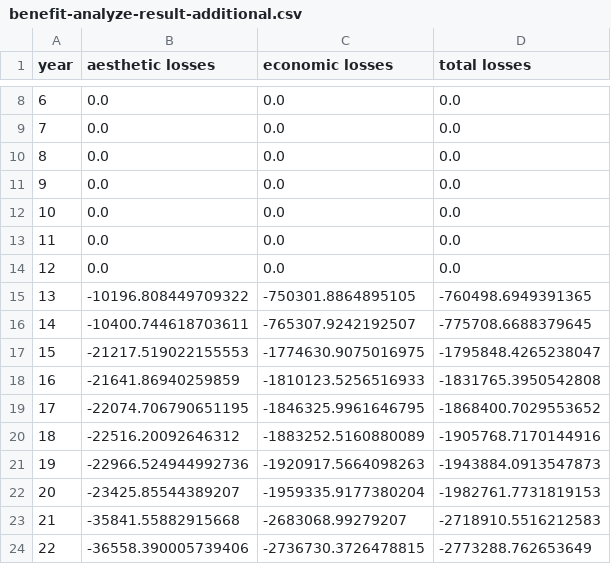
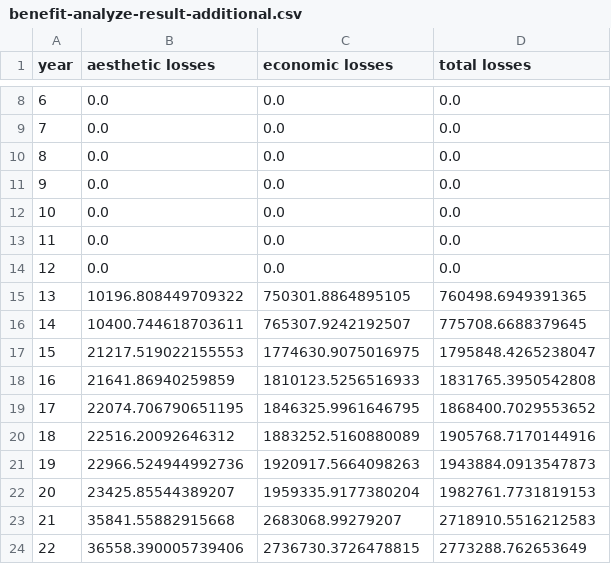
Before and after one commit to narslab/project-groundwork, a CSV file: results/outcomes/benefit-analyze-result-additional.csv, drawn as a sheet; only a part is shown, gaps mark what is left out; the diff covers the shown part only.

Commit message:
change avoided losses to positive numbers

```diff
--- a/results/outcomes/benefit-analyze-result-additional.csv
+++ b/results/outcomes/benefit-analyze-result-additional.csv
@@ -14,11 +14,11 @@ year,aesthetic losses,economic losses,total losses
 12,0.0,0.0,0.0
-13,-10196.808449709322,-750301.8864895105,-760498.6949391365
-14,-10400.744618703611,-765307.9242192507,-775708.6688379645
-15,-21217.519022155553,-1774630.9075016975,-1795848.4265238047
-16,-21641.86940259859,-1810123.5256516933,-1831765.3950542808
-17,-22074.706790651195,-1846325.9961646795,-1868400.7029553652
-18,-22516.20092646312,-1883252.5160880089,-1905768.7170144916
-19,-22966.524944992736,-1920917.5664098263,-1943884.0913547873
-20,-23425.85544389207,-1959335.9177380204,-1982761.7731819153
-21,-35841.55882915668,-2683068.99279207,-2718910.5516212583
-22,-36558.390005739406,-2736730.3726478815,-2773288.762653649
+13,10196.808449709322,750301.8864895105,760498.6949391365
+14,10400.744618703611,765307.9242192507,775708.6688379645
+15,21217.519022155553,1774630.9075016975,1795848.4265238047
+16,21641.86940259859,1810123.5256516933,1831765.3950542808
+17,22074.706790651195,1846325.9961646795,1868400.7029553652
+18,22516.20092646312,1883252.5160880089,1905768.7170144916
+19,22966.524944992736,1920917.5664098263,1943884.0913547873
+20,23425.85544389207,1959335.9177380204,1982761.7731819153
+21,35841.55882915668,2683068.99279207,2718910.5516212583
+22,36558.390005739406,2736730.3726478815,2773288.762653649
```
Also changed, not shown: 51 edited cells elsewhere in this file, data/tidy/concord.csv, 7 other files.
